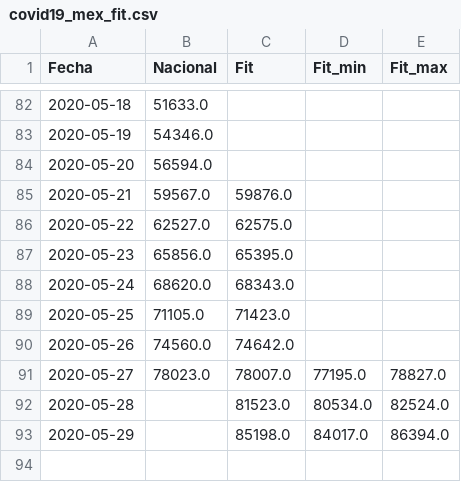
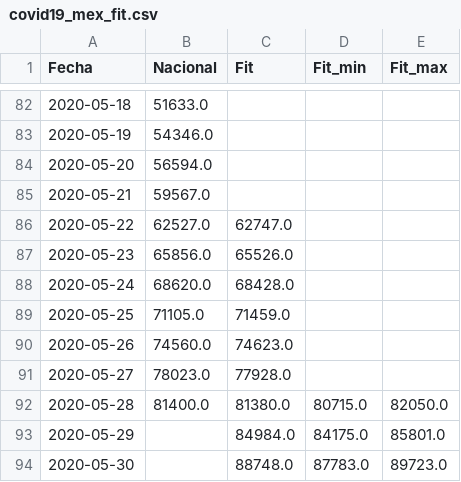
Before and after one commit to mexicovid19/Mexico-modelo, a CSV file: results/covid19_mex_fit.csv, drawn as a sheet; only a part is shown, gaps mark what is left out.

```diff
--- a/results/covid19_mex_fit.csv
+++ b/results/covid19_mex_fit.csv
@@ -84,10 +84,11 @@ Fecha,Nacional,Fit,Fit_min,Fit_max
 2020-05-20,56594.0,,,
-2020-05-21,59567.0,59876.0,,
-2020-05-22,62527.0,62575.0,,
-2020-05-23,65856.0,65395.0,,
-2020-05-24,68620.0,68343.0,,
-2020-05-25,71105.0,71423.0,,
-2020-05-26,74560.0,74642.0,,
-2020-05-27,78023.0,78007.0,77195.0,78827.0
-2020-05-28,,81523.0,80534.0,82524.0
-2020-05-29,,85198.0,84017.0,86394.0
+2020-05-21,59567.0,,,
+2020-05-22,62527.0,62747.0,,
+2020-05-23,65856.0,65526.0,,
+2020-05-24,68620.0,68428.0,,
+2020-05-25,71105.0,71459.0,,
+2020-05-26,74560.0,74623.0,,
+2020-05-27,78023.0,77928.0,,
+2020-05-28,81400.0,81380.0,80715.0,82050.0
+2020-05-29,,84984.0,84175.0,85801.0
+2020-05-30,,88748.0,87783.0,89723.0
```
Also changed, not shown: 1 other file.
